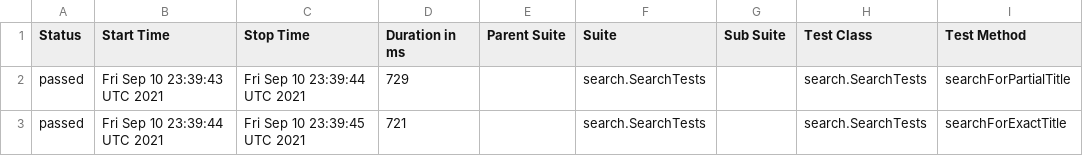
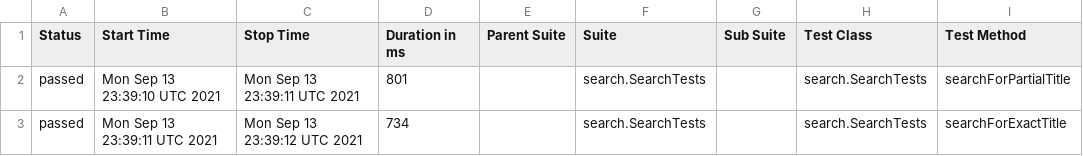
Before and after one commit to reinaldorossetti/playwright-java, a CSV file: chromium/data/suites.csv, drawn as a sheet; only a part is shown; the diff names each change by its address in the sheet, - before the commit and + after, or states it on an @@ line.

```diff
--- a/chromium/data/suites.csv
+++ b/chromium/data/suites.csv
-B2 (Start Time): Fri Sep 10 23:39:43 UTC 2021
+B2 (Start Time): Mon Sep 13 23:39:10 UTC 2021
-C2 (Stop Time): Fri Sep 10 23:39:44 UTC 2021
+C2 (Stop Time): Mon Sep 13 23:39:11 UTC 2021
-D2 (Duration in ms): 729
+D2 (Duration in ms): 801
-B3 (Start Time): Fri Sep 10 23:39:44 UTC 2021
+B3 (Start Time): Mon Sep 13 23:39:11 UTC 2021
-C3 (Stop Time): Fri Sep 10 23:39:45 UTC 2021
+C3 (Stop Time): Mon Sep 13 23:39:12 UTC 2021
-D3 (Duration in ms): 721
+D3 (Duration in ms): 734
```
Also changed, not shown: 17 other files.
